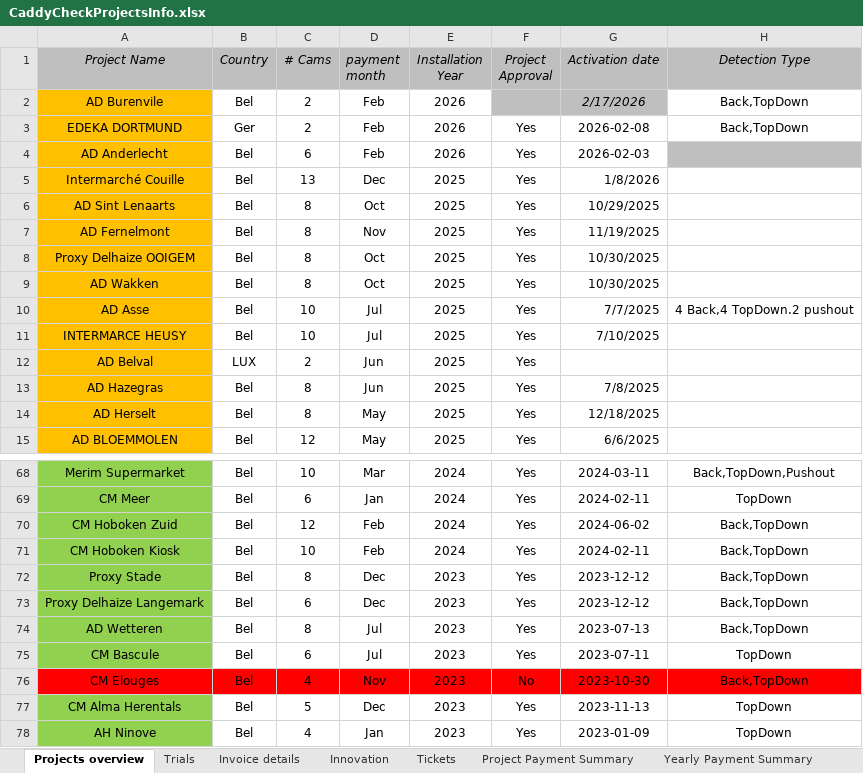
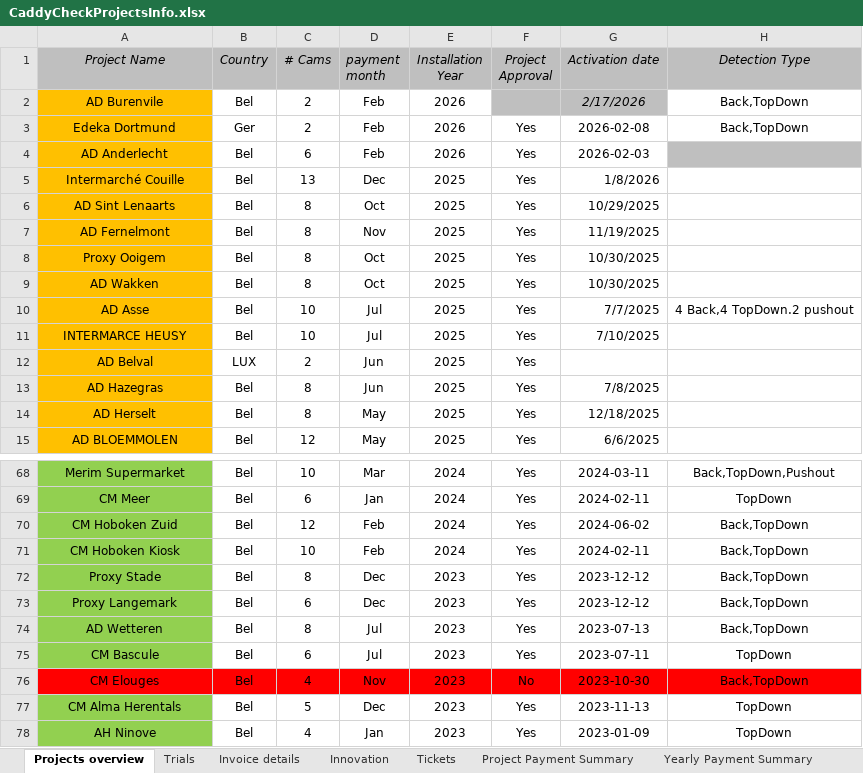
Before and after one commit to zvshtorch-rgb/caddycheck-crm, an Excel workbook: data/CaddyCheckProjectsInfo.xlsx, sheet Projects overview, drawn as a sheet; only a part is shown, gaps mark what is left out; values as stored, in another font and other column widths than the file's, no borders; the diff covers the shown part only; the diff names each change by its address in the sheet, - before the commit and + after, or states it on an @@ line.

Commit message:
Add bulk project name standardizations (Proxy Delhaize→Proxy, case fixes, typos) — 254 cells total

```diff
--- a/data/CaddyCheckProjectsInfo.xlsx (sheet Projects overview)
+++ b/data/CaddyCheckProjectsInfo.xlsx (sheet Projects overview)
-A3 (Project Name): EDEKA DORTMUND
+A3 (Project Name): Edeka Dortmund
-A8 (Project Name): Proxy Delhaize OOIGEM
+A8 (Project Name): Proxy Ooigem
-A73 (Project Name): Proxy Delhaize Langemark
+A73 (Project Name): Proxy Langemark
```
Also changed, not shown: 21 edited cells elsewhere in this sheet, sheet Invoice details, hidden cells, 1 other file.
